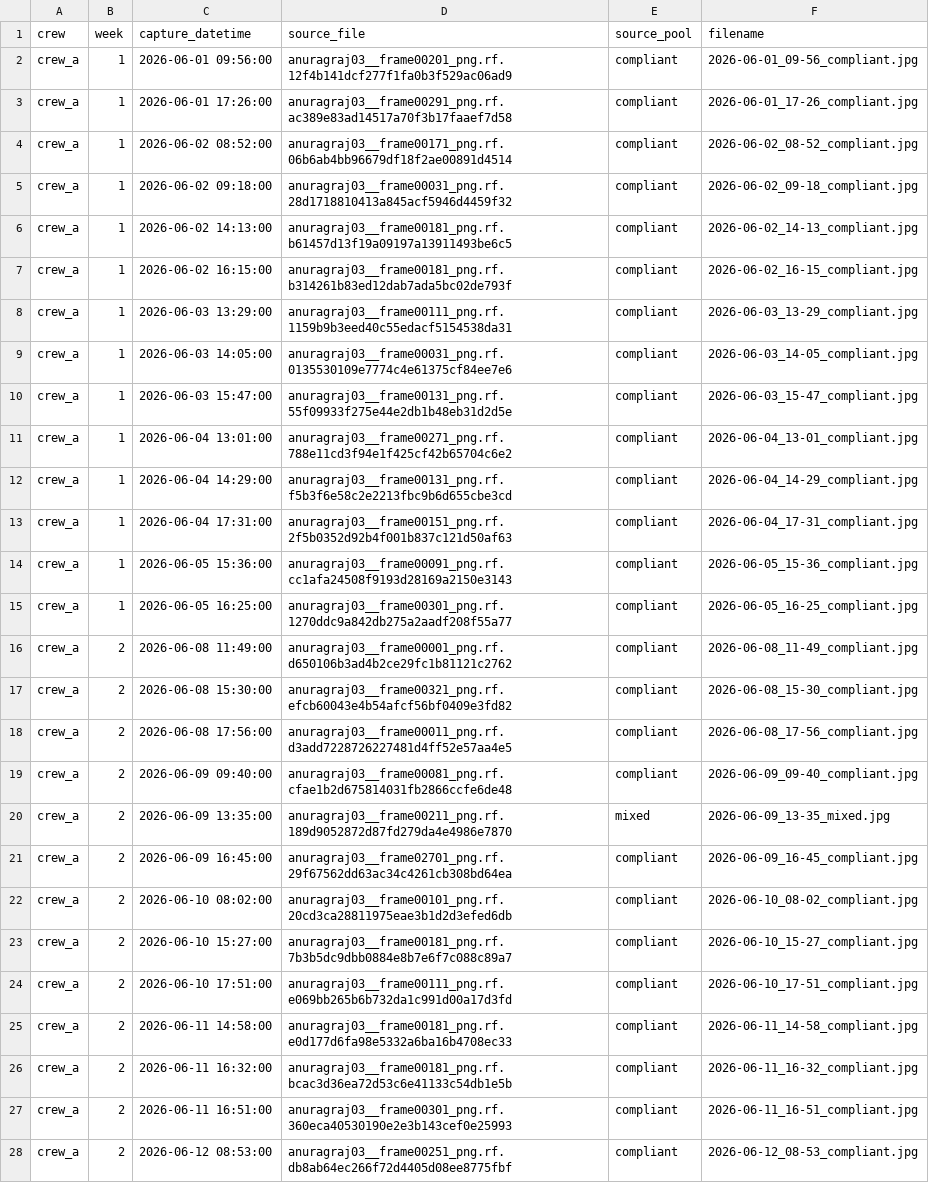
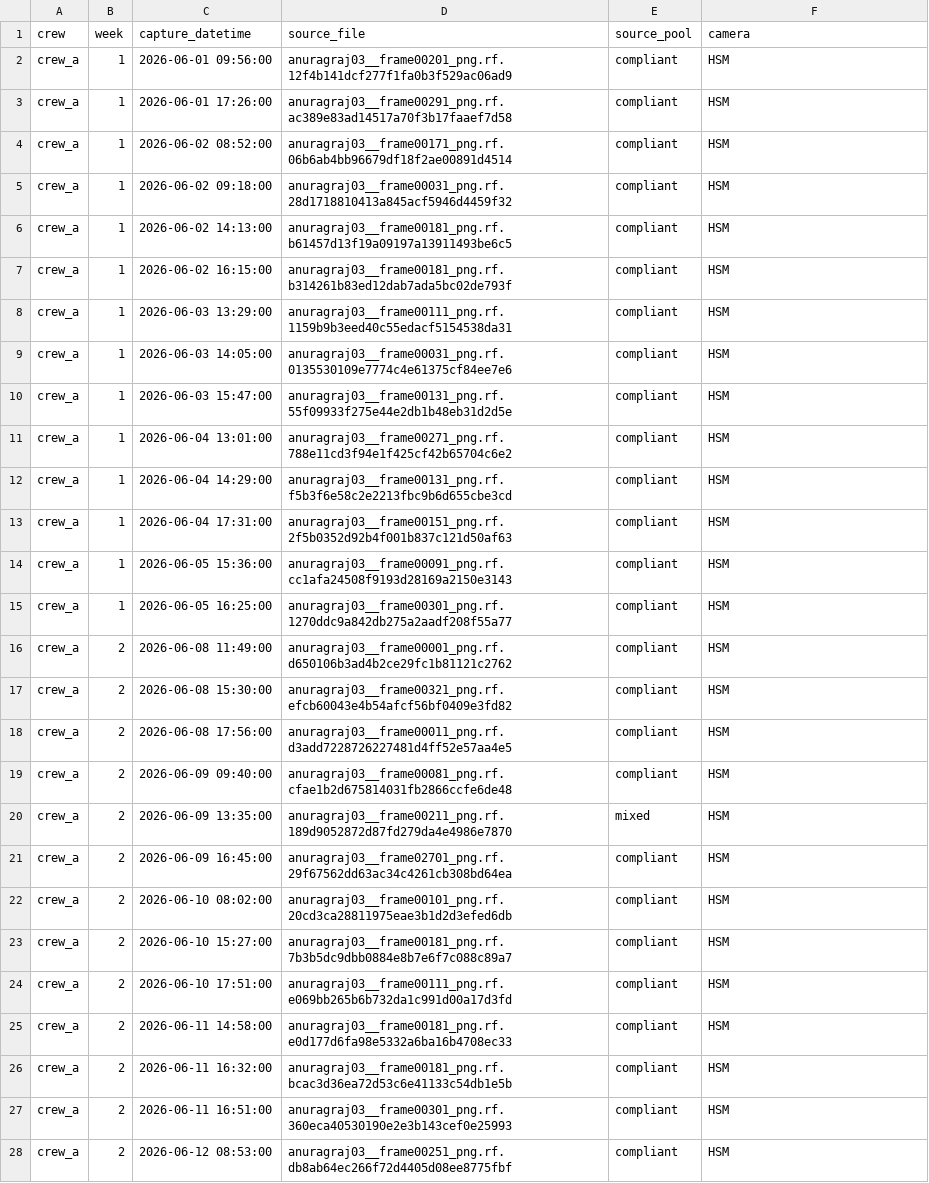
Before and after one commit to rif42/P0-safety, a CSV file: crew_datasets/data/manifest.csv, drawn as a sheet; only a part is shown; the diff covers the shown part only; the diff names each change by its address in the sheet, - before the commit and + after, or states it on an @@ line.

Commit message:
Update crew manifests for the camera column + real verdict
manifest.csv now includes a "camera" column per photo (from
classify_cameras.py). manifest_scored.csv now includes "verdict"
(compliant/noncompliant, computed from all three PPE metrics) and
"filename" reflects the new <date>_<time>_<verdict>.jpg naming instead of
the old pool-tag naming. Same underlying photo selections as before
(same seed) -- only the added columns and filenames changed.

```diff
--- a/crew_datasets/data/manifest.csv
+++ b/crew_datasets/data/manifest.csv
-F1: filename
+F1: camera
-F2 (camera): 2026-06-01_09-56_compliant.jpg
+F2 (camera): HSM
-F3 (camera): 2026-06-01_17-26_compliant.jpg
+F3 (camera): HSM
-F4 (camera): 2026-06-02_08-52_compliant.jpg
+F4 (camera): HSM
-F5 (camera): 2026-06-02_09-18_compliant.jpg
+F5 (camera): HSM
-F6 (camera): 2026-06-02_14-13_compliant.jpg
+F6 (camera): HSM
-F7 (camera): 2026-06-02_16-15_compliant.jpg
+F7 (camera): HSM
-F8 (camera): 2026-06-03_13-29_compliant.jpg
+F8 (camera): HSM
-F9 (camera): 2026-06-03_14-05_compliant.jpg
+F9 (camera): HSM
-F10 (camera): 2026-06-03_15-47_compliant.jpg
+F10 (camera): HSM
-F11 (camera): 2026-06-04_13-01_compliant.jpg
+F11 (camera): HSM
-F12 (camera): 2026-06-04_14-29_compliant.jpg
+F12 (camera): HSM
-F13 (camera): 2026-06-04_17-31_compliant.jpg
+F13 (camera): HSM
-F14 (camera): 2026-06-05_15-36_compliant.jpg
+F14 (camera): HSM
-F15 (camera): 2026-06-05_16-25_compliant.jpg
+F15 (camera): HSM
-F16 (camera): 2026-06-08_11-49_compliant.jpg
+F16 (camera): HSM
-F17 (camera): 2026-06-08_15-30_compliant.jpg
+F17 (camera): HSM
-F18 (camera): 2026-06-08_17-56_compliant.jpg
+F18 (camera): HSM
-F19 (camera): 2026-06-09_09-40_compliant.jpg
+F19 (camera): HSM
-F20 (camera): 2026-06-09_13-35_mixed.jpg
+F20 (camera): HSM
-F21 (camera): 2026-06-09_16-45_compliant.jpg
+F21 (camera): HSM
-F22 (camera): 2026-06-10_08-02_compliant.jpg
+F22 (camera): HSM
-F23 (camera): 2026-06-10_15-27_compliant.jpg
+F23 (camera): HSM
-F24 (camera): 2026-06-10_17-51_compliant.jpg
+F24 (camera): HSM
-F25 (camera): 2026-06-11_14-58_compliant.jpg
+F25 (camera): HSM
-F26 (camera): 2026-06-11_16-32_compliant.jpg
+F26 (camera): HSM
-F27 (camera): 2026-06-11_16-51_compliant.jpg
+F27 (camera): HSM
-F28 (camera): 2026-06-12_08-53_compliant.jpg
+F28 (camera): HSM
```
Also changed, not shown: 155 edited cells elsewhere in this file, crew_datasets/data/manifest_scored.csv.
